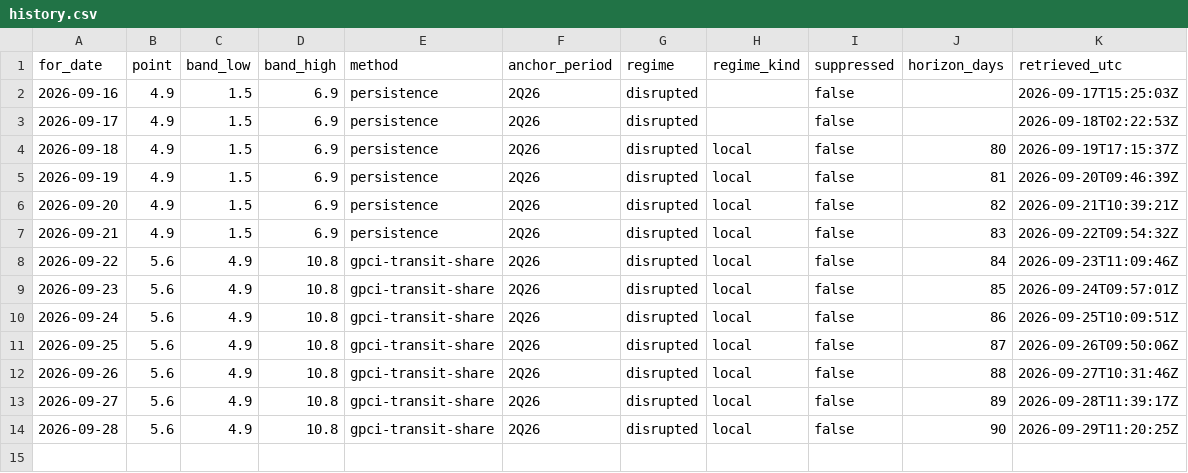
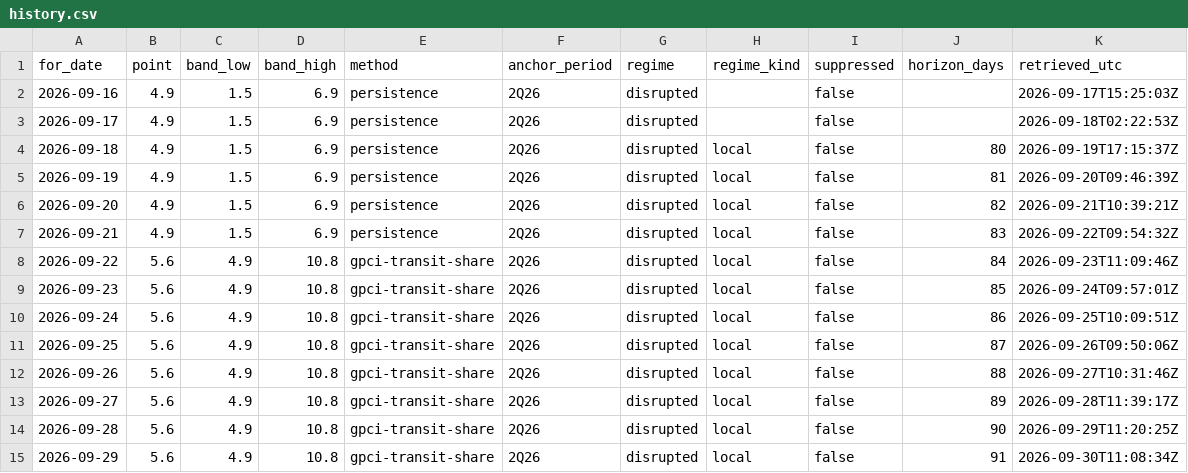
Before and after one commit to wp-tszabo/oil-through-hormuz, a CSV file: site/data/history.csv, drawn as a sheet; the diff names each change by its address in the sheet, - before the commit and + after, or states it on an @@ line.

```diff
--- a/site/data/history.csv
+++ b/site/data/history.csv
+row 15: 2026-09-29 | 5.6 | 4.9 | 10.8 | gpci-transit-share | 2Q26 | disrupted | local | false | 91 | 2026-09-30T11:08:34Z
```
Also changed, not shown: 5 other files.
